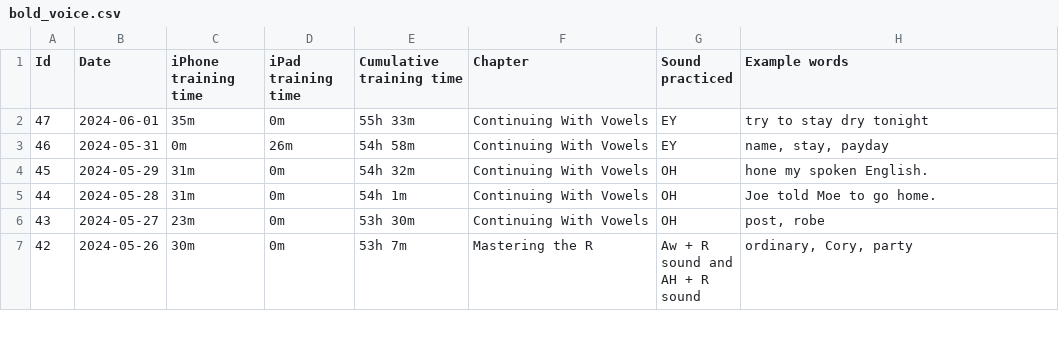
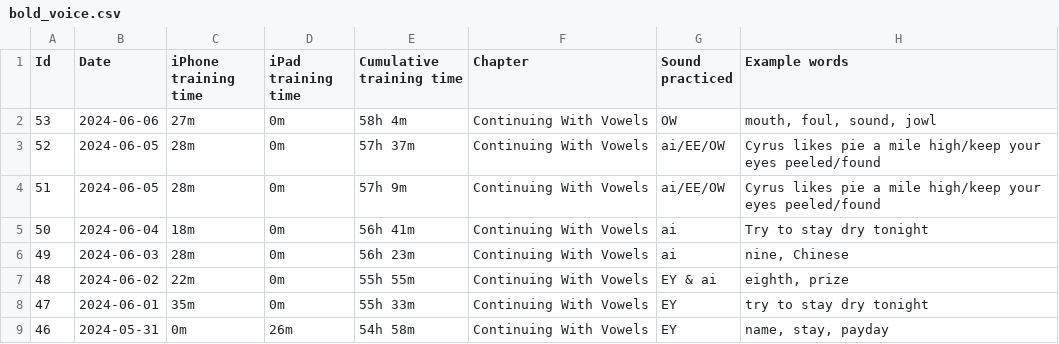
Before and after one commit to sliao7/home, a CSV file: _data/bold_voice.csv, drawn as a sheet; only a part is shown; the shorter side is filled out with more unchanged rows.

```diff
--- a/_data/bold_voice.csv
+++ b/_data/bold_voice.csv
@@ -1,2 +1,8 @@
 Id,Date,iPhone training time,iPad training time,Cumulative training time,Chapter,Sound practiced,Example words
+53,2024-06-06,27m,0m,58h 4m,Continuing With Vowels,OW,"mouth, foul, sound, jowl"
+52,2024-06-05,28m,0m,57h 37m,Continuing With Vowels,ai/EE/OW,Cyrus likes pie a mile high/keep your eyes peeled/found
+51,2024-06-05,28m,0m,57h 9m,Continuing With Vowels,ai/EE/OW,Cyrus likes pie a mile high/keep your eyes peeled/found
+50,2024-06-04,18m,0m,56h 41m,Continuing With Vowels,ai,Try to stay dry tonight
+49,2024-06-03,28m,0m,56h 23m,Continuing With Vowels,ai,"nine, Chinese"
+48,2024-06-02,22m,0m,55h 55m,Continuing With Vowels,EY & ai,"eighth, prize"
 47,2024-06-01,35m,0m,55h 33m,Continuing With Vowels,EY,try to stay dry tonight
```
Also changed, not shown: _data/movies.csv, 38 other files.
